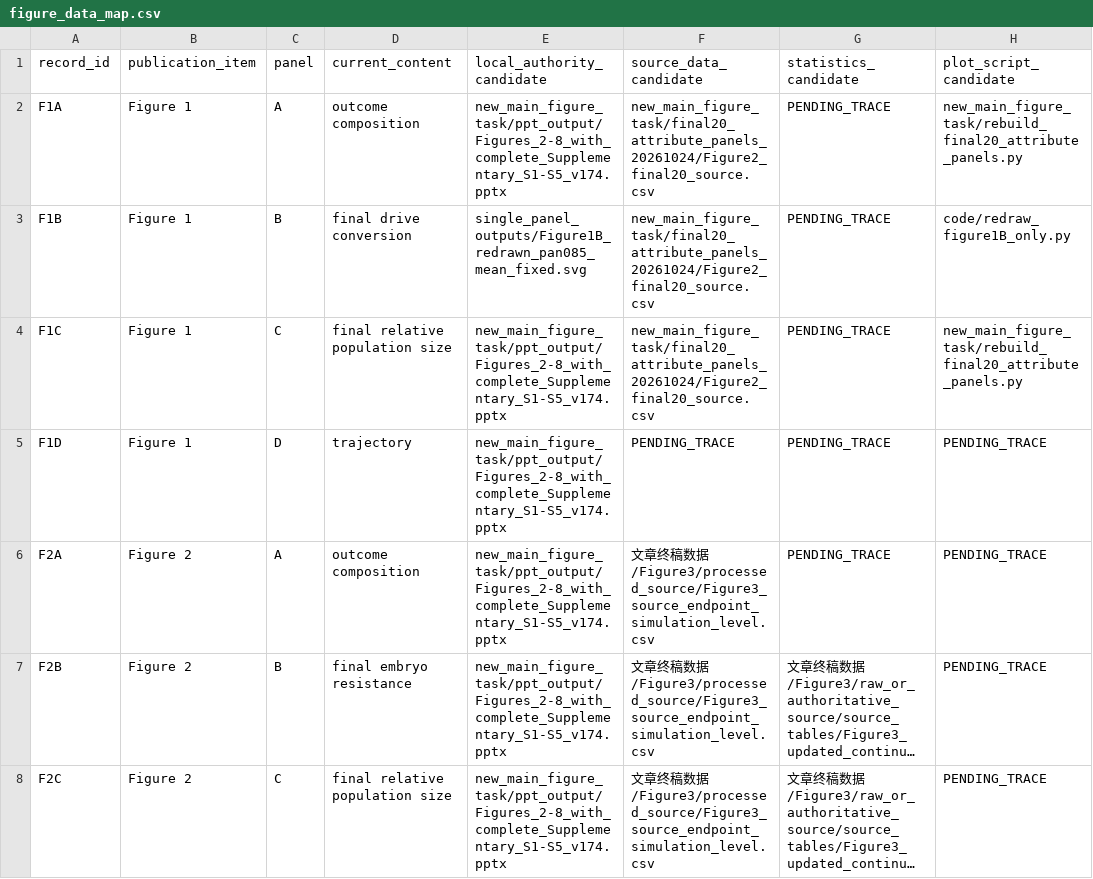
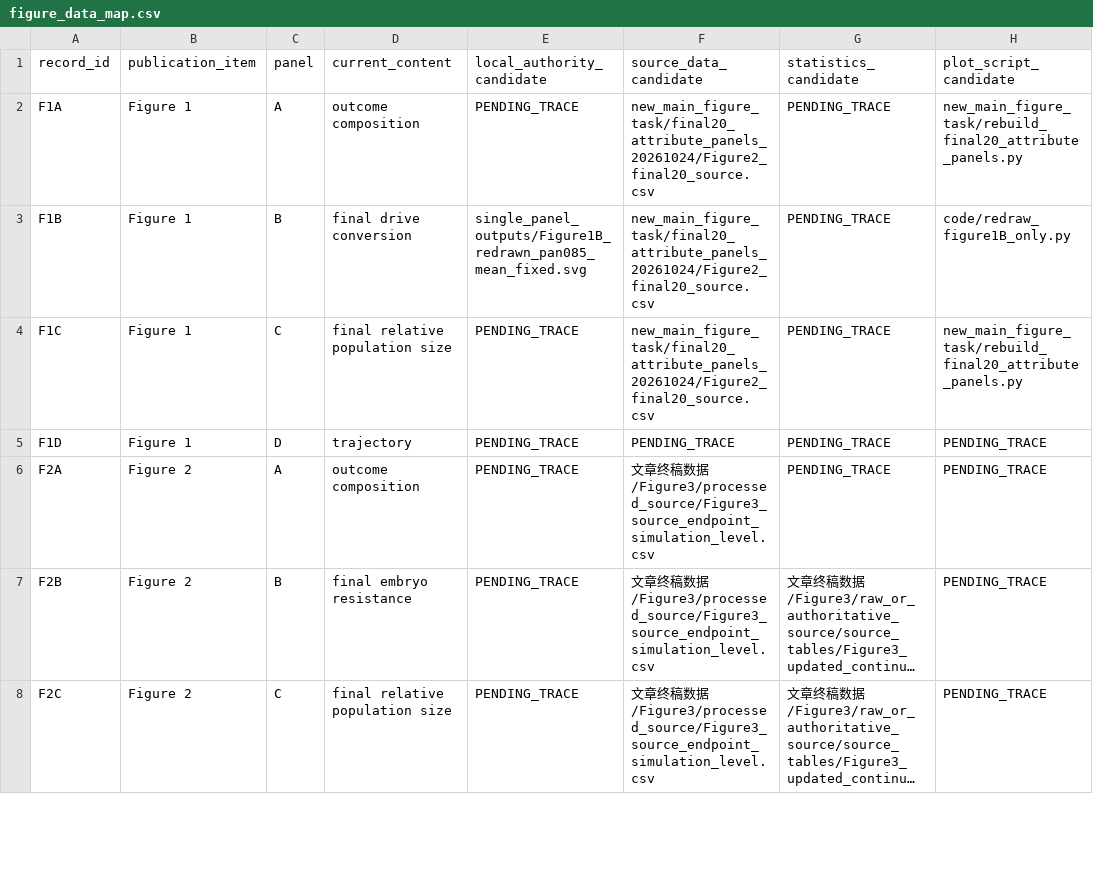
Before and after one commit to xinga1516/evolution-to-gene-drive, a CSV file: config/figure_data_map.csv, drawn as a sheet; only a part is shown; long unchanged cells end in …; the diff covers the shown part only; the diff names each change by its address in the sheet, - before the commit and + after, or states it on an @@ line.

```diff
--- a/config/figure_data_map.csv
+++ b/config/figure_data_map.csv
-E2 (local_authority_candidate): new_main_figure_task/ppt_output/Figures_2-8_with_complete_Supplementary_S1-S5_v174.pptx
+E2 (local_authority_candidate): PENDING_TRACE
-E4:E8 (local_authority_candidate): new_main_figure_task/ppt_output/Figures_2-8_with_complete_Supplementary_S1-S5_v174.pptx
+E4:E8 (local_authority_candidate): PENDING_TRACE
```
Also changed, not shown: 39 edited cells elsewhere in this file, 1 other file.
